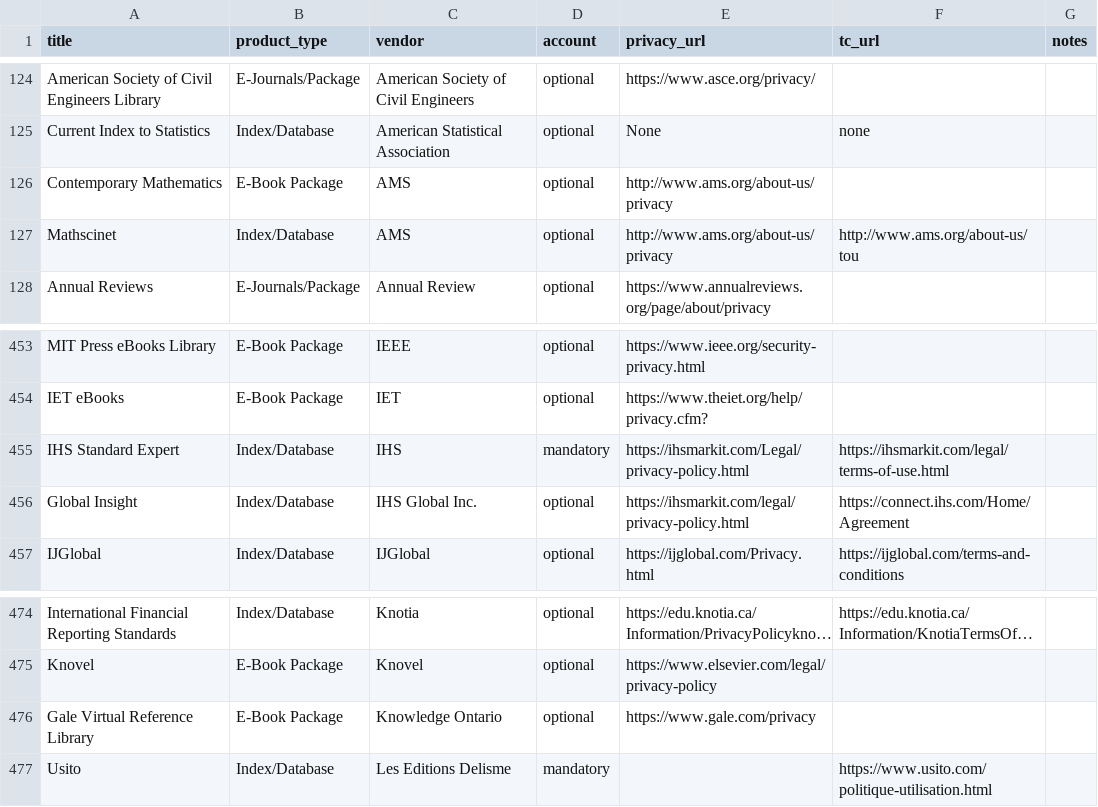
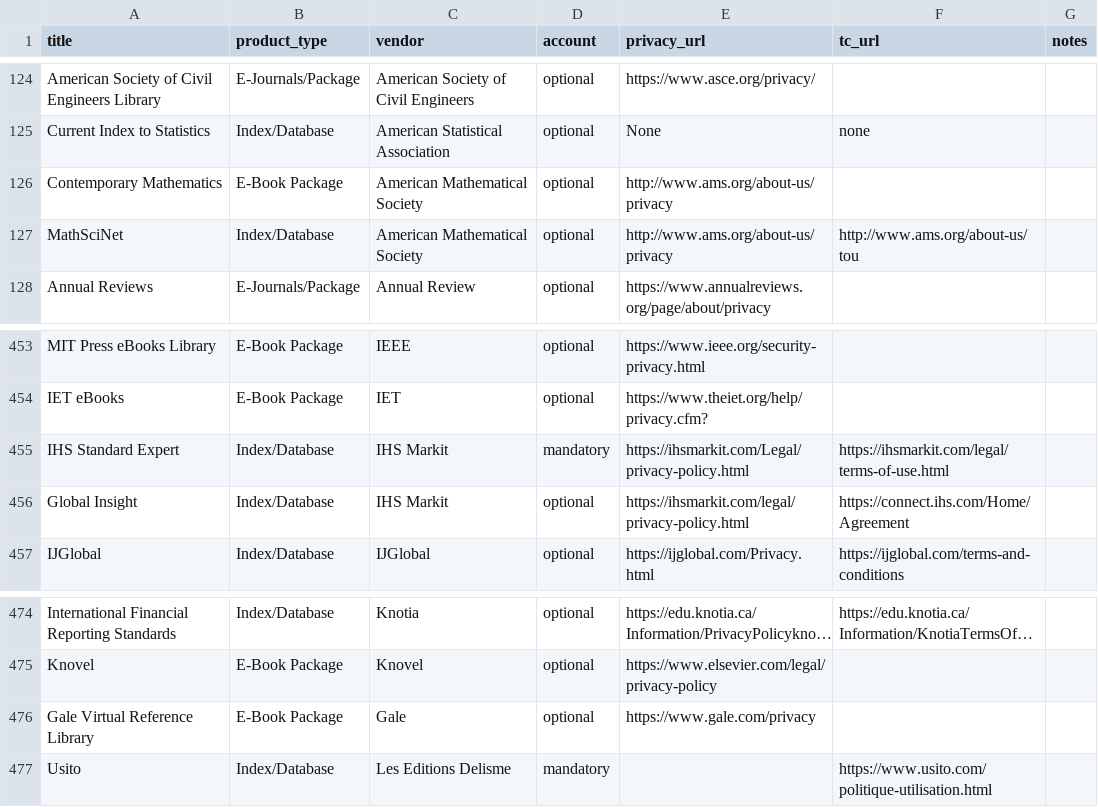
Before and after one commit to yorkulibraries/vendorpol, a CSV file: vendorpol.csv, drawn as a sheet; only a part is shown, gaps mark what is left out; long unchanged cells end in …; the diff names each change by its address in the sheet, - before the commit and + after, or states it on an @@ line.

Commit message:
Fix some names

```diff
--- a/vendorpol.csv
+++ b/vendorpol.csv
-C126:C127 (vendor): AMS
+C126:C127 (vendor): American Mathematical Society
-A127 (title): Mathscinet
+A127 (title): MathSciNet
-C455 (vendor): IHS
+C455 (vendor): IHS Markit
-C456 (vendor): IHS Global Inc.
+C456 (vendor): IHS Markit
-C476 (vendor): Knowledge Ontario
+C476 (vendor): Gale
```
